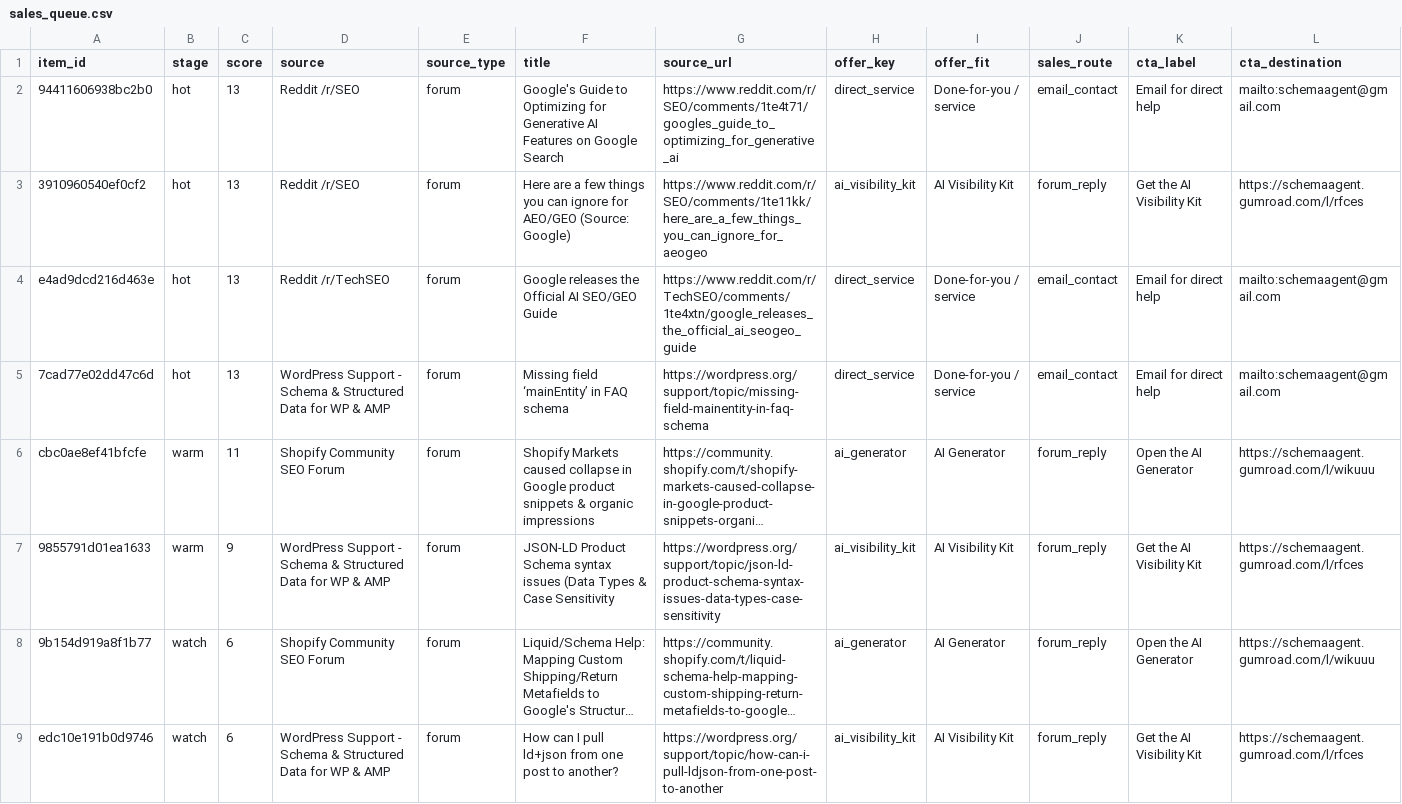
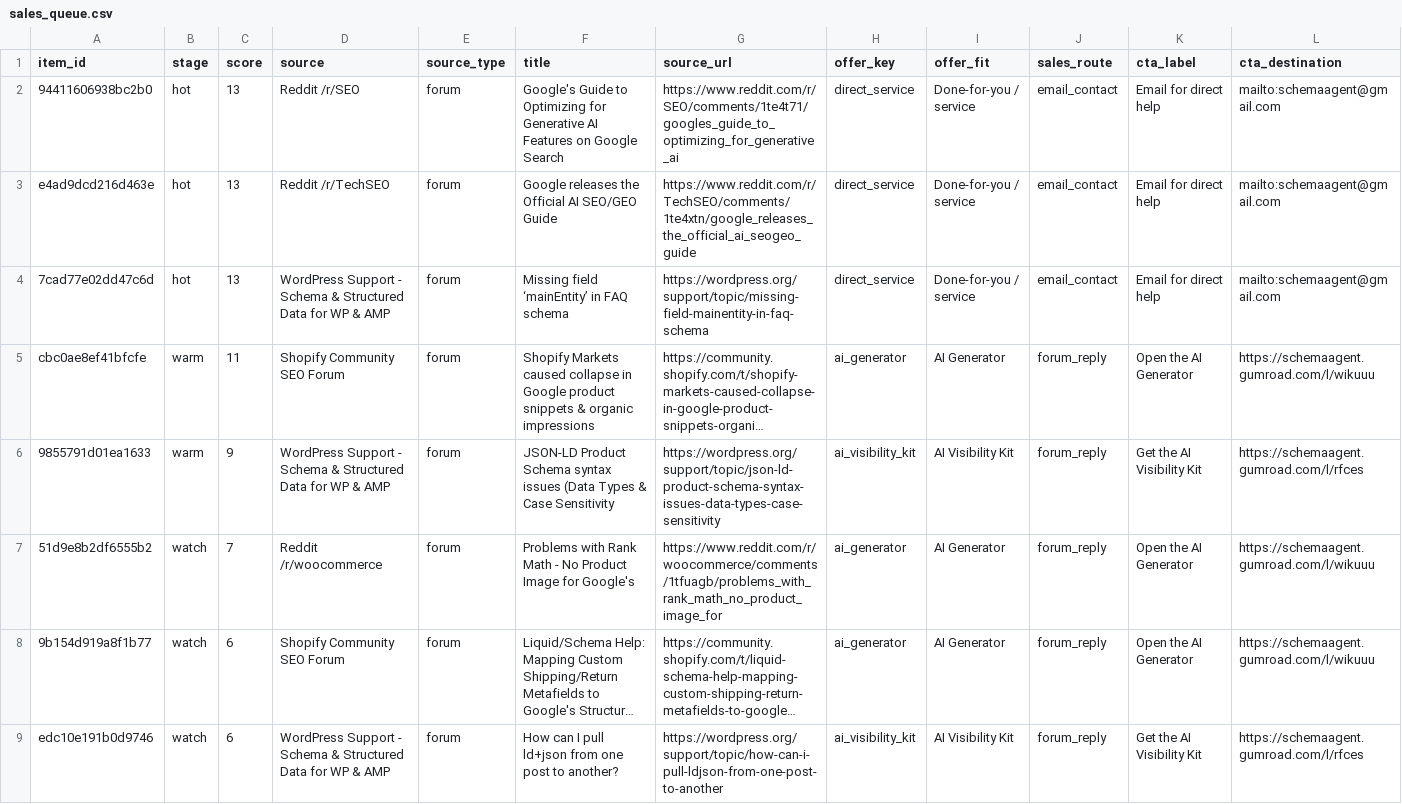
Before and after one commit to Giwaetti/Schema-radar-agent, a CSV file: data/sales_queue.csv, drawn as a sheet; only a part is shown; long unchanged cells end in …; removed rows and columns are numbered as before the commit, all else as after; rows hold the shown columns only; the diff names each change by its address in the sheet, - before the commit and + after, or states it on an @@ line.

```diff
--- a/data/sales_queue.csv
+++ b/data/sales_queue.csv
-row 3: 3910960540ef0cf2 | hot | 13 | Reddit /r/SEO | forum | Here are a few things you can ignore for AEO/GEO (Source: Google) | https://www.reddit.com/r/SEO/comments/1te11kk/here_are_a_few_things_you_can_ignore_for_aeogeo | ai_visibility_kit | AI Visibility Kit | forum_reply | Get the AI Visibility Kit | https://schemaagent.gumroad.com/l/rfces
+row 7: 51d9e8b2df6555b2 | watch | 7 | Reddit /r/woocommerce | forum | Problems with Rank Math - No Product Image for Google's | https://www.reddit.com/r/woocommerce/comments/1tfuagb/problems_with_rank_math_no_product_image_for | ai_generator | AI Generator | forum_reply | Open the AI Generator | https://schemaagent.gumroad.com/l/wikuuu
```
Also changed, not shown: data/leads.csv, 4 other files.
